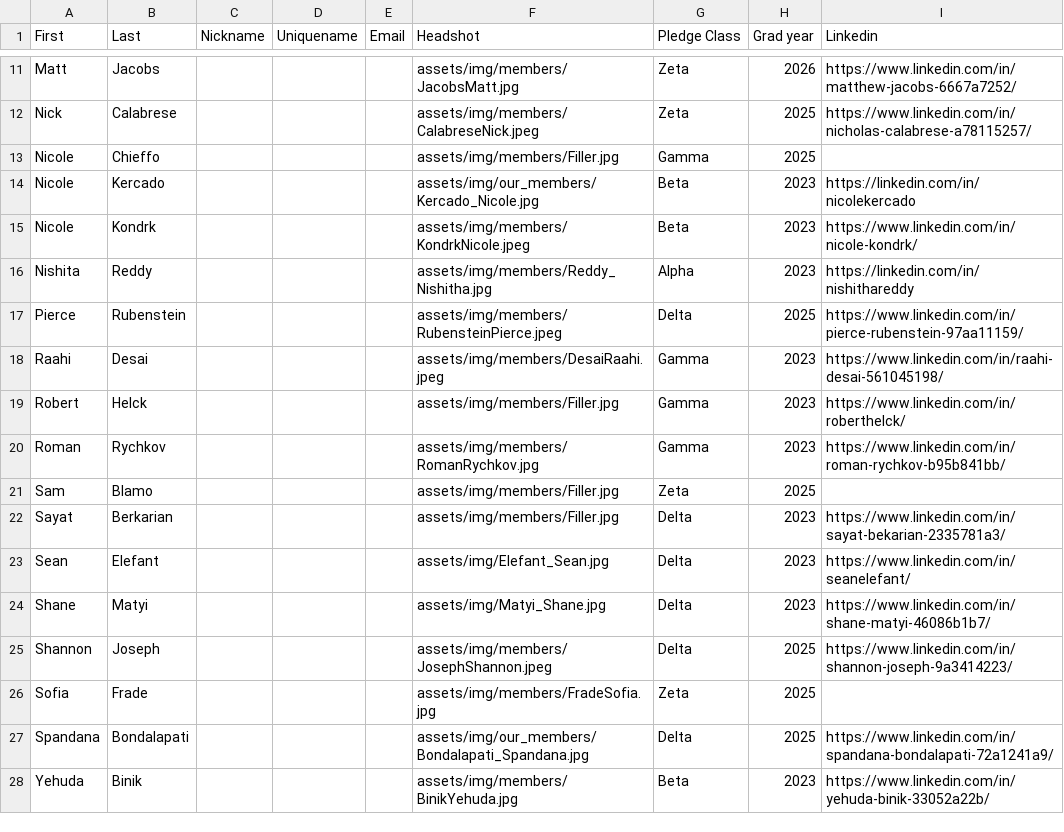
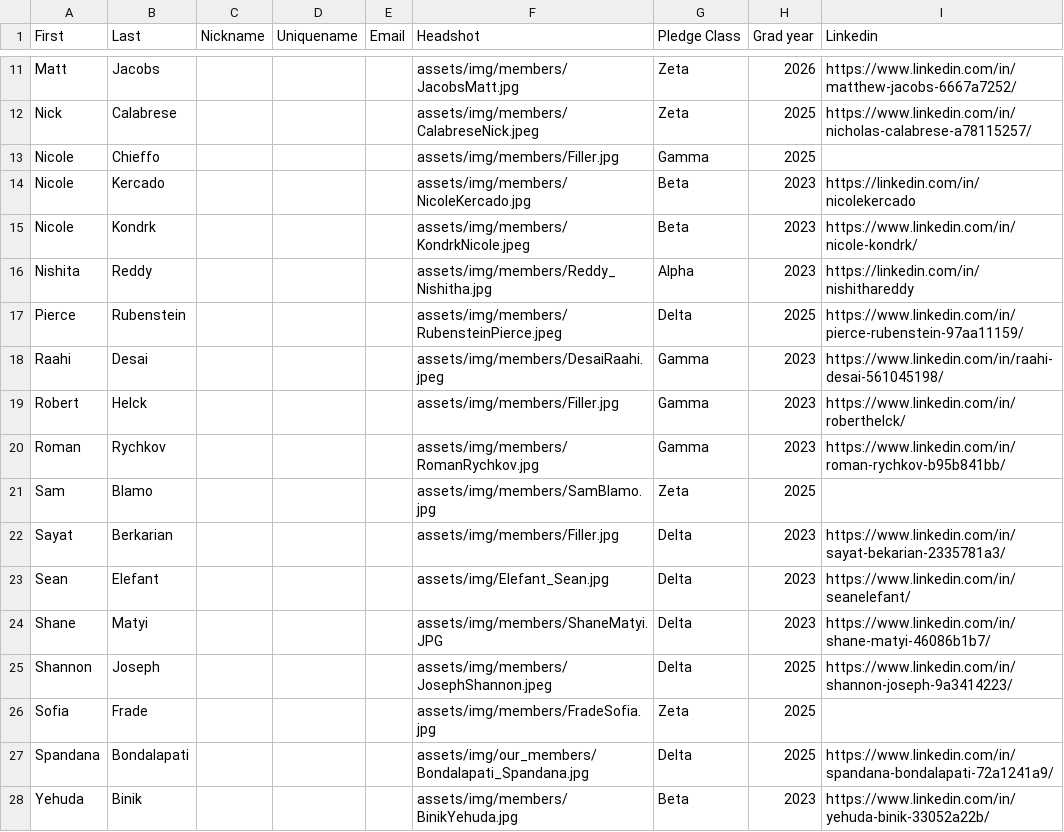
Before and after one commit to tcnjktp/ktp, a CSV file: assets/memberList.csv, drawn as a sheet; only a part is shown, gaps mark what is left out.

Commit message:
Update memberList.csv

```diff
--- a/assets/memberList.csv
+++ b/assets/memberList.csv
@@ -13,3 +13,3 @@ Nick,Calabrese,,,,assets/img/members/CalabreseNick.jpeg,Zeta,2025,https://www.li
 Nicole,Chieffo,,,,assets/img/members/Filler.jpg,Gamma,2025,
-Nicole,Kercado,,,,assets/img/our_members/Kercado_Nicole.jpg,Beta,2023,https://linkedin.com/in/nicolekercado
+Nicole,Kercado,,,,assets/img/members/NicoleKercado.jpg,Beta,2023,https://linkedin.com/in/nicolekercado
 Nicole,Kondrk,,,,assets/img/members/KondrkNicole.jpeg,Beta,2023,https://www.linkedin.com/in/nicole-kondrk/
@@ -20,6 +20,6 @@ Robert,Helck,,,,assets/img/members/Filler.jpg,Gamma,2023,https://www.linkedin.co
 Roman,Rychkov,,,,assets/img/members/RomanRychkov.jpg,Gamma,2023,https://www.linkedin.com/in/roman-rychkov-b95b841bb/
-Sam,Blamo,,,,assets/img/members/Filler.jpg,Zeta,2025,
+Sam,Blamo,,,,assets/img/members/SamBlamo.jpg,Zeta,2025,
 Sayat,Berkarian,,,,assets/img/members/Filler.jpg,Delta,2023,https://www.linkedin.com/in/sayat-bekarian-2335781a3/
 Sean,Elefant,,,,assets/img/Elefant_Sean.jpg,Delta,2023,https://www.linkedin.com/in/seanelefant/
-Shane,Matyi,,,,assets/img/Matyi_Shane.jpg,Delta,2023,https://www.linkedin.com/in/shane-matyi-46086b1b7/
+Shane,Matyi,,,,assets/img/members/ShaneMatyi.JPG,Delta,2023,https://www.linkedin.com/in/shane-matyi-46086b1b7/
 Shannon,Joseph,,,,assets/img/members/JosephShannon.jpeg,Delta,2025,https://www.linkedin.com/in/shannon-joseph-9a3414223/
```
